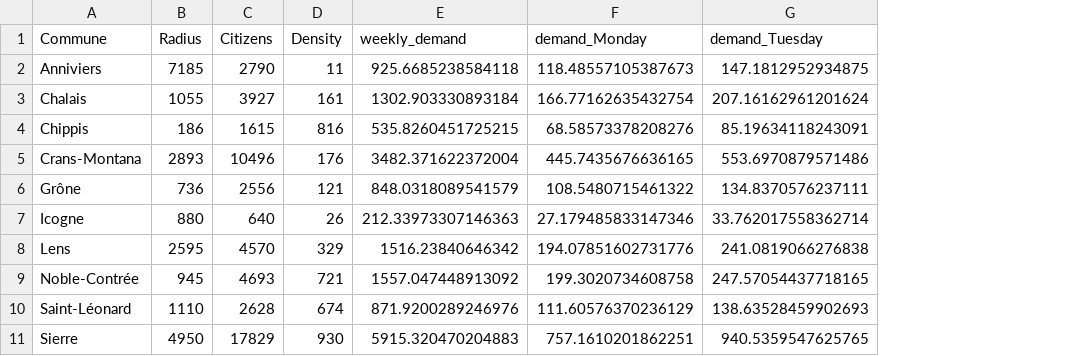
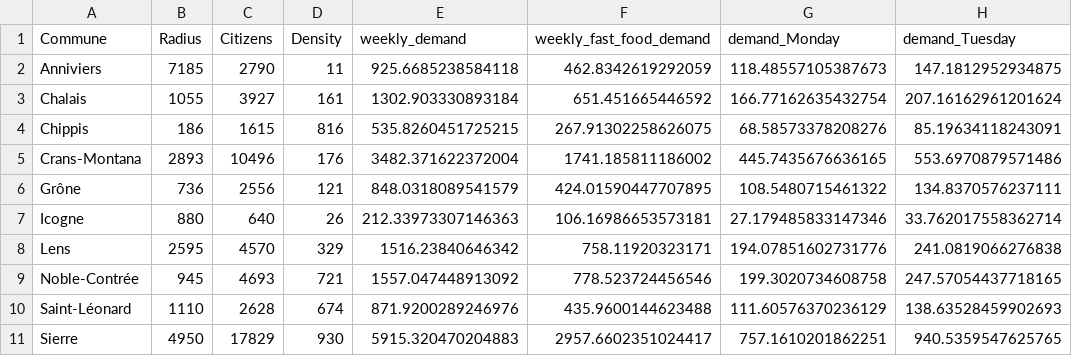
Before and after one commit to Ildsjel-EPFL/Sierre-District-Food-Drone-Delivery, a CSV file: data/weekly_daily_demand.csv, drawn as a sheet; only a part is shown; the diff names each change by its address in the sheet, - before the commit and + after, or states it on an @@ line.

Commit message:
Update weekly daily demand with fast food share

```diff
--- a/data/weekly_daily_demand.csv
+++ b/data/weekly_daily_demand.csv
+column F (weekly_fast_food_demand), rows 2-11: 462.8342619292059 | 651.451665446592 | 267.91302258626075 | 1741.185811186002 | 424.01590447707895 | 106.16986653573181 | 758.11920323171 | 778.523724456546 | 435.9600144623488 | 2957.6602351024417
```
Also changed, not shown: 1 other file.
